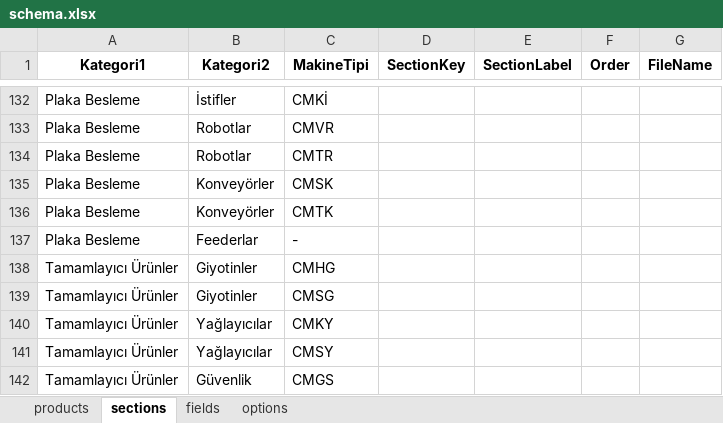
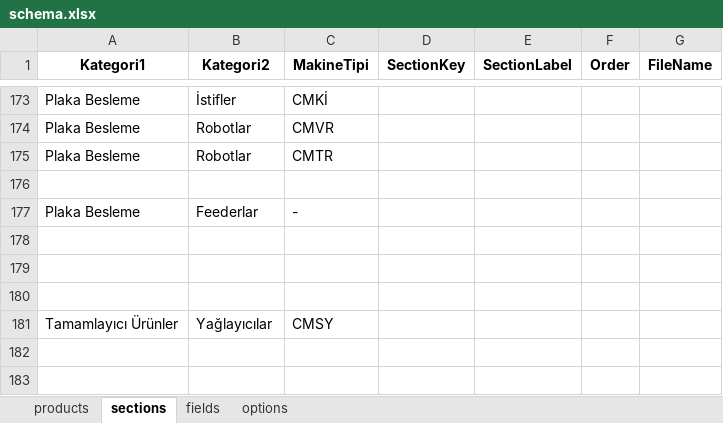
Before and after one commit to hsnylmz1837/uzun_kod_olustur_v19_patch2, an Excel workbook: data/schema.xlsx, sheet sections, drawn as a sheet; only a part is shown, gaps mark what is left out; values as stored, in another font and other column widths than the file's, no borders; removed rows and columns are numbered as before the commit, all else as after; the diff covers the shown part only; the diff names each change by its address in the sheet, - before the commit and + after, or states it on an @@ line.

```diff
--- a/data/schema.xlsx (sheet sections)
+++ b/data/schema.xlsx (sheet sections)
-row 176: Plaka Besleme | Konveyörler | CMSK
+row 176: (empty)
-row 136: Plaka Besleme | Konveyörler | CMTK
-row 178: Tamamlayıcı Ürünler | Giyotinler | CMHG
+row 178: (empty)
-row 179: Tamamlayıcı Ürünler | Giyotinler | CMSG
+row 179: (empty)
-row 180: Tamamlayıcı Ürünler | Yağlayıcılar | CMKY
+row 180: (empty)
-row 142: Tamamlayıcı Ürünler | Güvenlik | CMGS
```
Also changed, not shown: 42 added rows, 1 removed row and 1 edited cell elsewhere in this sheet, sheet fields, sheet options.
